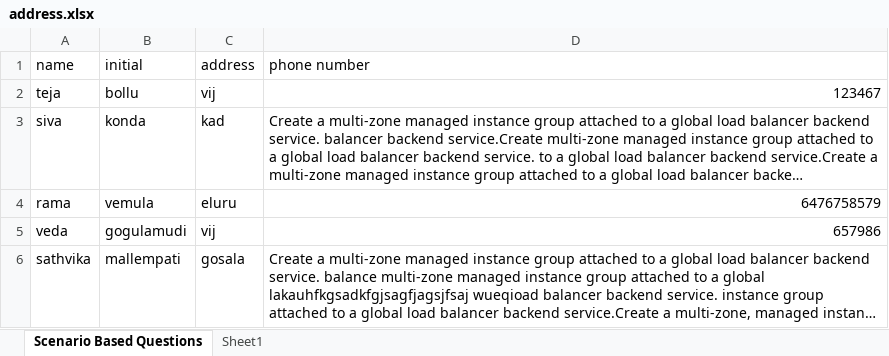
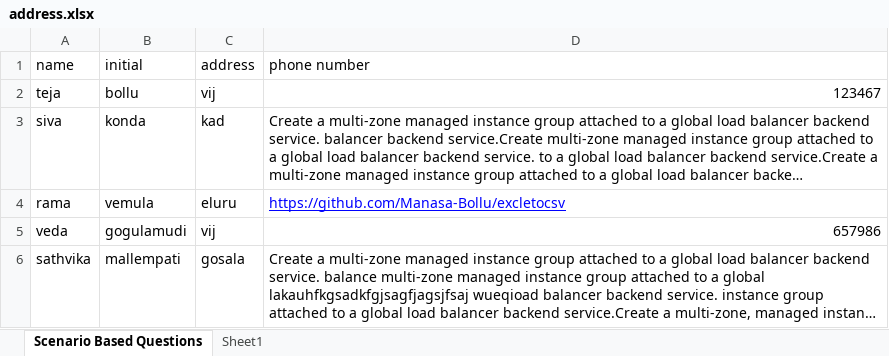
Before and after one commit to Manasa-Bollu/excletocsv, an Excel workbook: address.xlsx, sheet Scenario Based Questions, drawn as a sheet; long unchanged cells end in …; values as stored, in another font and other column widths than the file's, no borders; the diff names each change by its address in the sheet, - before the commit and + after, or states it on an @@ line.

Commit message:
ADDRESS V11

```diff
--- a/address.xlsx (sheet Scenario Based Questions)
+++ b/address.xlsx (sheet Scenario Based Questions)
-D4 (phone number): 6476758579
+D4 (phone number): https://github.com/Manasa-Bollu/excletocsv
@@ D4 underline: off → on, text colour: black → #0000FF @@
```
